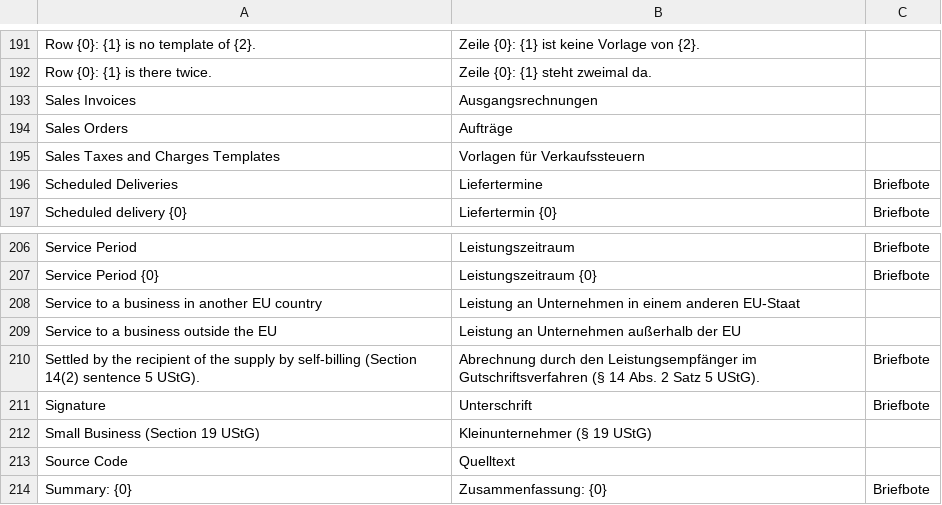
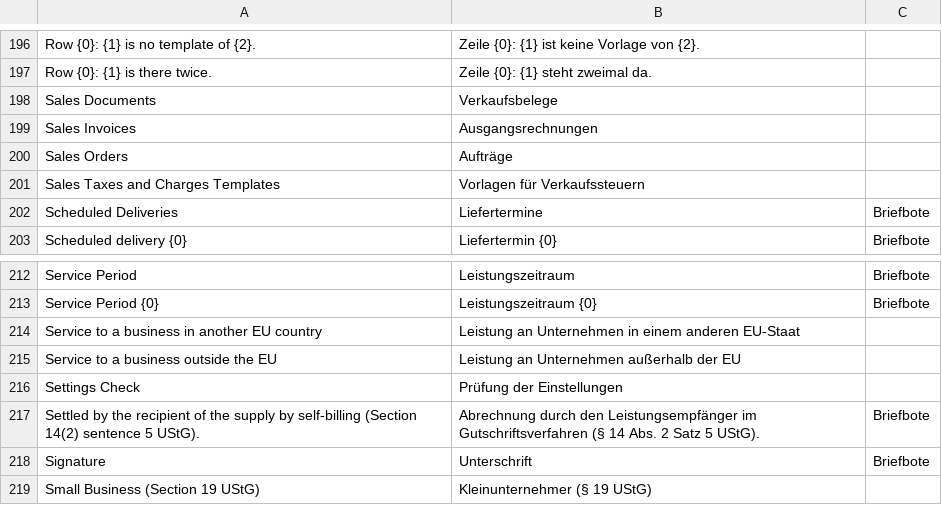
Before and after one commit to encircle360-oss/briefbote, a CSV file: briefbote/translations/de.csv, drawn as a sheet; only a part is shown, gaps mark what is left out; the shorter side is filled out with more unchanged rows; the diff covers the shown part only.

Commit message:
link every document the module prints from sidebar and workspace, check the settings from their form and name the supplier where a gutschrift lacks its address

```diff
--- a/briefbote/translations/de.csv
+++ b/briefbote/translations/de.csv
@@ -192,2 +197,3 @@
 "Row {0}: {1} is there twice.","Zeile {0}: {1} steht zweimal da."
+"Sales Documents","Verkaufsbelege"
 "Sales Invoices","Ausgangsrechnungen"
@@ -209,2 +215,3 @@
 "Service to a business outside the EU","Leistung an Unternehmen außerhalb der EU"
+"Settings Check","Prüfung der Einstellungen"
 "Settled by the recipient of the supply by self-billing (Section 14(2) sentence 5 UStG).","Abrechnung durch den Leistungsempfänger im Gutschriftsverfahren (§ 14 Abs. 2 Satz 5 UStG).","Briefbote"
```
Also changed, not shown: 6 added rows elsewhere in this file, 7 other files.
